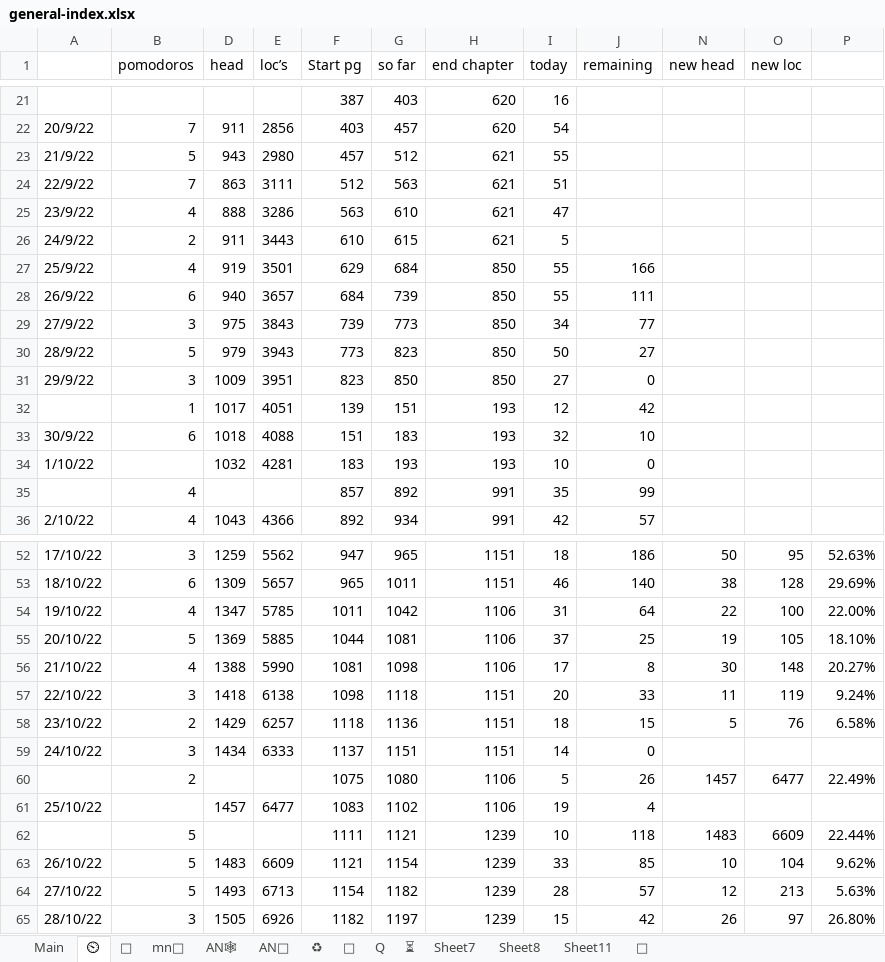
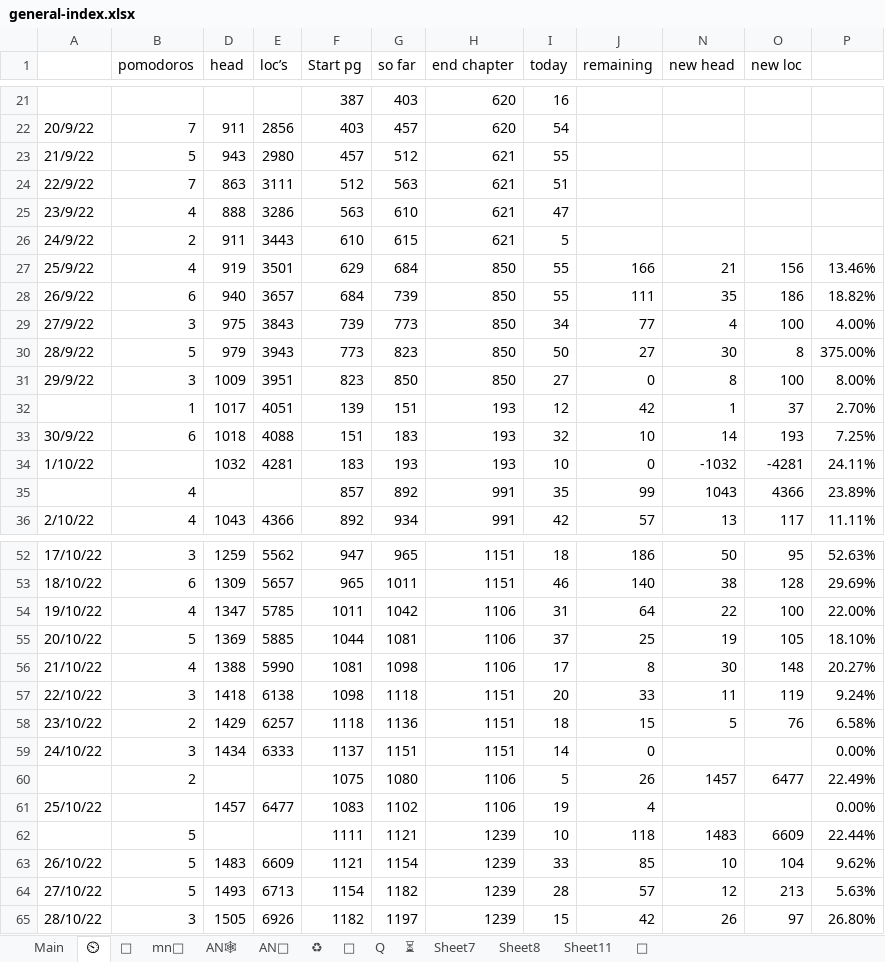
Before and after one commit to thesunshade/sutta-index, an Excel workbook: src/data/general-index.xlsx, sheet ⏲, drawn as a sheet; only a part is shown, gaps mark what is left out; values as stored, in another font and other column widths than the file's, no cell formats; the diff covers the shown part only; the diff names each change by its address in the sheet, - before the commit and + after, or states it on an @@ line.

```diff
--- a/src/data/general-index.xlsx (sheet ⏲)
+++ b/src/data/general-index.xlsx (sheet ⏲)
-N27 (new head): (empty)
+N27 (new head): 21
-O27 (new loc): (empty)
+O27 (new loc): 156
-P27: (empty)
+P27: 13.46%
-N28 (new head): (empty)
+N28 (new head): 35
-O28 (new loc): (empty)
+O28 (new loc): 186
-P28: (empty)
+P28: 18.82%
-N29 (new head): (empty)
+N29 (new head): 4
-O29 (new loc): (empty)
+O29 (new loc): 100
-P29: (empty)
+P29: 4.00%
-N30 (new head): (empty)
+N30 (new head): 30
-O30 (new loc): (empty)
+O30 (new loc): 8
-P30: (empty)
+P30: 375.00%
-N31 (new head): (empty)
+N31 (new head): 8
-O31 (new loc): (empty)
+O31 (new loc): 100
-P31: (empty)
+P31: 8.00%
-N32 (new head): (empty)
+N32 (new head): 1
-O32 (new loc): (empty)
+O32 (new loc): 37
-P32: (empty)
+P32: 2.70%
-N33 (new head): (empty)
+N33 (new head): 14
-O33 (new loc): (empty)
+O33 (new loc): 193
-P33: (empty)
+P33: 7.25%
-N34 (new head): (empty)
+N34 (new head): -1032
-O34 (new loc): (empty)
+O34 (new loc): -4281
-P34: (empty)
+P34: 24.11%
-N35 (new head): (empty)
+N35 (new head): 1043
-O35 (new loc): (empty)
+O35 (new loc): 4366
-P35: (empty)
+P35: 23.89%
-N36 (new head): (empty)
+N36 (new head): 13
-O36 (new loc): (empty)
+O36 (new loc): 117
-P36: (empty)
+P36: 11.11%
-P59: (empty)
+P59: 0.00%
-P61: (empty)
+P61: 0.00%
```
Also changed, not shown: 1 added row and 164 edited cells elsewhere in this sheet, sheet Main, sheet 🤔, sheet Q, cell formats, formulas that keep their value, 10 other files.
